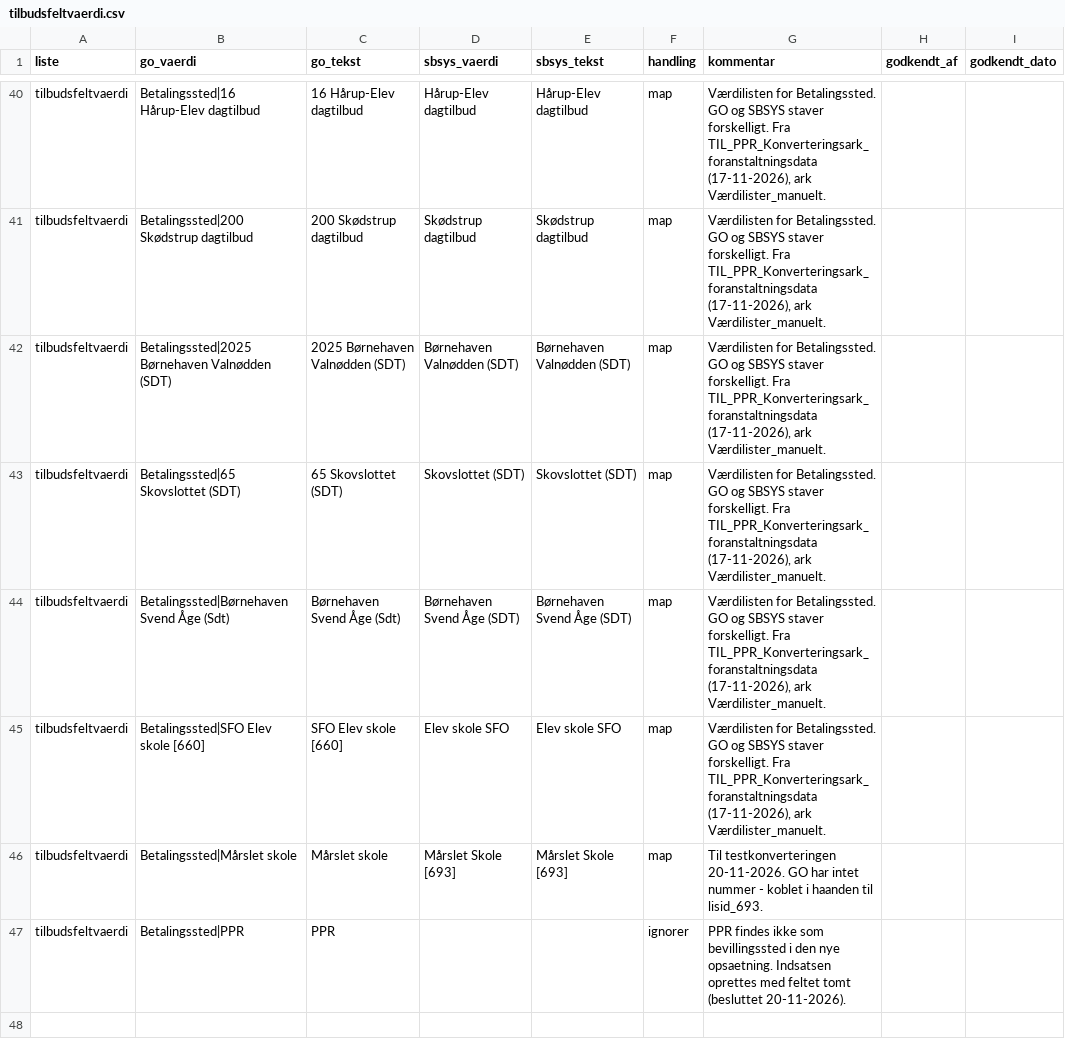
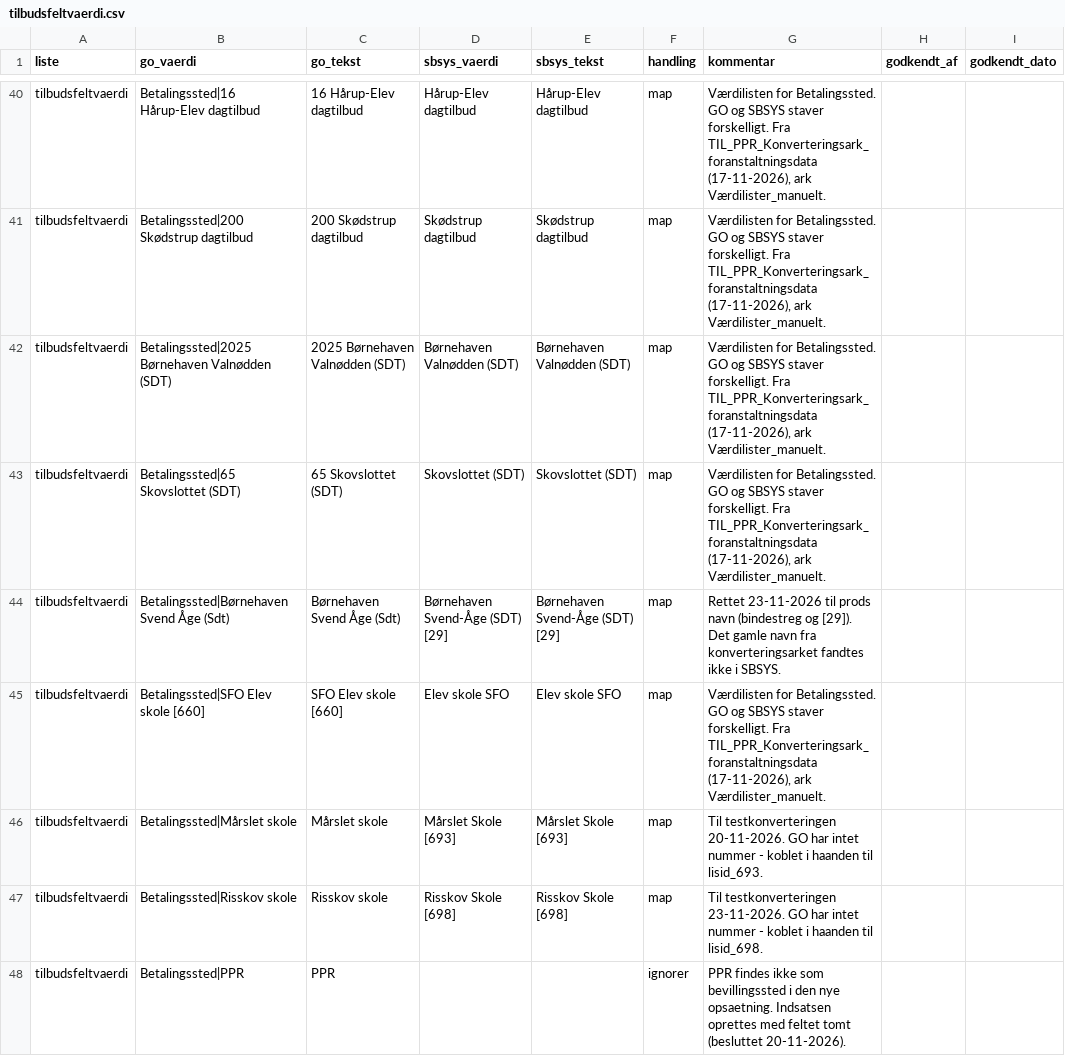
Before and after one commit to AAK-MBU/konvertering-go-til-sbsys, a CSV file: mapping/tilbudsfeltvaerdi.csv, drawn as a sheet; only a part is shown, gaps mark what is left out.

Commit message:
Bevillingssted: Risskov skole -> Risskov Skole [698]; Svend Åge rettet til prods navn [29]

```diff
--- a/mapping/tilbudsfeltvaerdi.csv
+++ b/mapping/tilbudsfeltvaerdi.csv
@@ -43,5 +43,6 @@ tilbudsfeltvaerdi;Betalingssted|2025 Børnehaven Valnødden (SDT);2025 Børnehav
 tilbudsfeltvaerdi;Betalingssted|65 Skovslottet (SDT);65 Skovslottet (SDT);Skovslottet (SDT);Skovslottet (SDT);map;Værdilisten for Betalingssted. GO og SBSYS staver forskelligt. Fra TIL_PPR_Konverteringsark_foranstaltningsdata (17-11-2026), ark Værdilister_manuelt.;;
-tilbudsfeltvaerdi;Betalingssted|Børnehaven Svend Åge (Sdt);Børnehaven Svend Åge (Sdt);Børnehaven Svend Åge (SDT);Børnehaven Svend Åge (SDT);map;Værdilisten for Betalingssted. GO og SBSYS staver forskelligt. Fra TIL_PPR_Konverteringsark_foranstaltningsdata (17-11-2026), ark Værdilister_manuelt.;;
+tilbudsfeltvaerdi;Betalingssted|Børnehaven Svend Åge (Sdt);Børnehaven Svend Åge (Sdt);Børnehaven Svend-Åge (SDT) [29];Børnehaven Svend-Åge (SDT) [29];map;Rettet 23-11-2026 til prods navn (bindestreg og [29]). Det gamle navn fra konverteringsarket fandtes ikke i SBSYS.;;
 tilbudsfeltvaerdi;Betalingssted|SFO Elev skole [660];SFO Elev skole [660];Elev skole SFO;Elev skole SFO;map;Værdilisten for Betalingssted. GO og SBSYS staver forskelligt. Fra TIL_PPR_Konverteringsark_foranstaltningsdata (17-11-2026), ark Værdilister_manuelt.;;
 tilbudsfeltvaerdi;Betalingssted|Mårslet skole;Mårslet skole;Mårslet Skole [693];Mårslet Skole [693];map;Til testkonverteringen 20-11-2026. GO har intet nummer - koblet i haanden til lisid_693.;;
+tilbudsfeltvaerdi;Betalingssted|Risskov skole;Risskov skole;Risskov Skole [698];Risskov Skole [698];map;Til testkonverteringen 23-11-2026. GO har intet nummer - koblet i haanden til lisid_698.;;
 tilbudsfeltvaerdi;Betalingssted|PPR;PPR;;;ignorer;PPR findes ikke som bevillingssted i den nye opsaetning. Indsatsen oprettes med feltet tomt (besluttet 20-11-2026).;;
```
